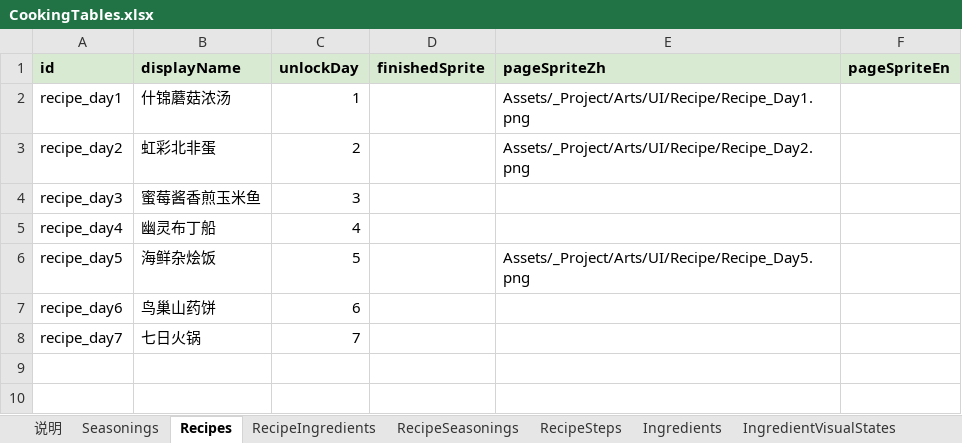
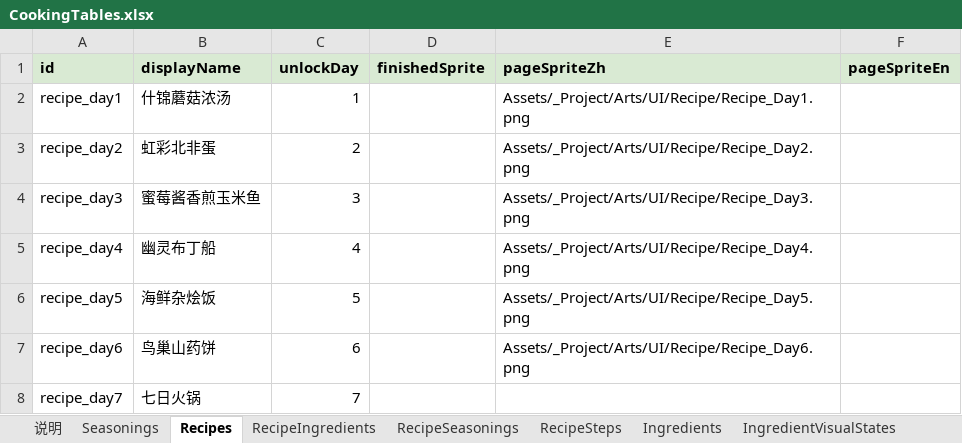
Before and after one commit to tujiali53-alt/TGJ_music, an Excel workbook: CookingClient/Assets/_Project/Data/Tables/CookingTables.xlsx, sheet Recipes, drawn as a sheet; values as stored, in another font and other column widths than the file's, no borders; the diff names each change by its address in the sheet, - before the commit and + after, or states it on an @@ line.

```diff
--- a/CookingClient/Assets/_Project/Data/Tables/CookingTables.xlsx (sheet Recipes)
+++ b/CookingClient/Assets/_Project/Data/Tables/CookingTables.xlsx (sheet Recipes)
-E4 (pageSpriteZh): (empty)
+E4 (pageSpriteZh): Assets/_Project/Arts/UI/Recipe/Recipe_Day3.png
-E5 (pageSpriteZh): (empty)
+E5 (pageSpriteZh): Assets/_Project/Arts/UI/Recipe/Recipe_Day4.png
-E7 (pageSpriteZh): (empty)
+E7 (pageSpriteZh): Assets/_Project/Arts/UI/Recipe/Recipe_Day6.png
```
Also changed, not shown: sheet Ingredients, 11 other files.
